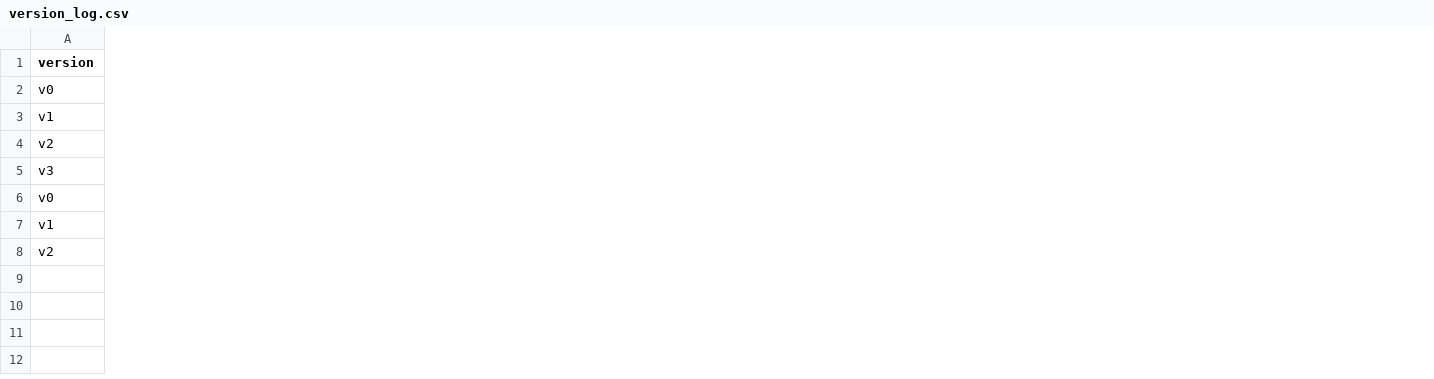
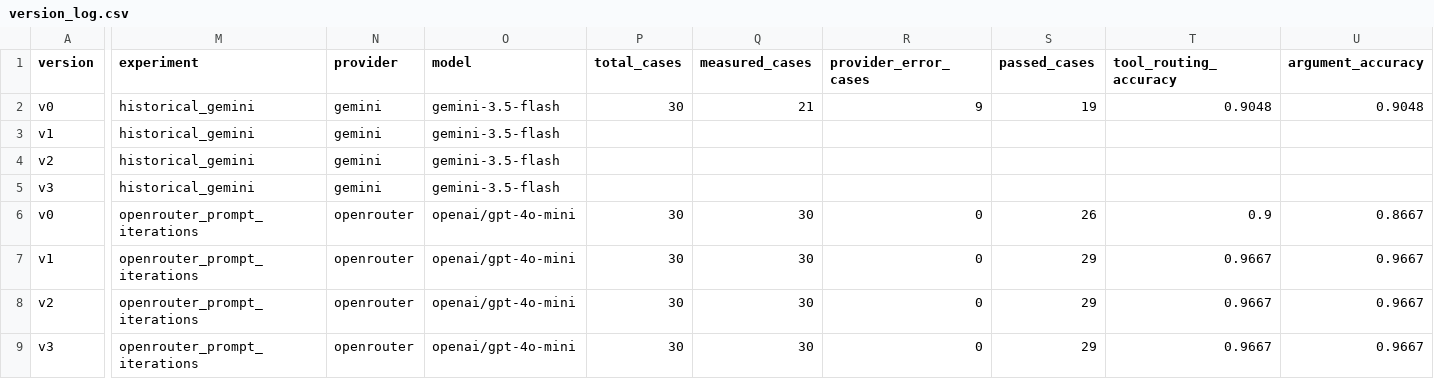
Before and after one commit to JJayzdev/K4-L3B-Day04-AIGANG-Prompt-Engineering-Tool-Calling-Labs, a CSV file: starter_v0/artifacts/version_log.csv, drawn as a sheet; only a part is shown, gaps mark what is left out; rows hold the shown columns only; the diff covers the shown part only; the diff names each change by its address in the sheet, - before the commit and + after, or states it on an @@ line.

```diff
--- a/starter_v0/artifacts/version_log.csv
+++ b/starter_v0/artifacts/version_log.csv
+column M (experiment), rows 2-8: historical_gemini | historical_gemini | historical_gemini | historical_gemini | openrouter_prompt_iterations | openrouter_prompt_iterations | openrouter_prompt_iterations
+column N (provider), rows 2-8: gemini | gemini | gemini | gemini | openrouter | openrouter | openrouter
+column O (model), rows 2-8: gemini-3.5-flash | gemini-3.5-flash | gemini-3.5-flash | gemini-3.5-flash | openai/gpt-4o-mini | openai/gpt-4o-mini | openai/gpt-4o-mini
+column P (total_cases), rows 2-8: 30 |  |  |  | 30 | 30 | 30
+column Q (measured_cases), rows 2-8: 21 |  |  |  | 30 | 30 | 30
+column R (provider_error_cases), rows 2-8: 9 |  |  |  | 0 | 0 | 0
+column S (passed_cases), rows 2-8: 19 |  |  |  | 26 | 29 | 29
+column T (tool_routing_accuracy), rows 2-8: 0.9048 |  |  |  | 0.9 | 0.9667 | 0.9667
+column U (argument_accuracy), rows 2-8: 0.9048 |  |  |  | 0.8667 | 0.9667 | 0.9667
+row 9: v3 | openrouter_prompt_iterations | openrouter | openai/gpt-4o-mini | 30 | 30 | 0 | 29 | 0.9667 | 0.9667
```
Also changed, not shown: 4 added columns elsewhere in this file, 3 other files.
